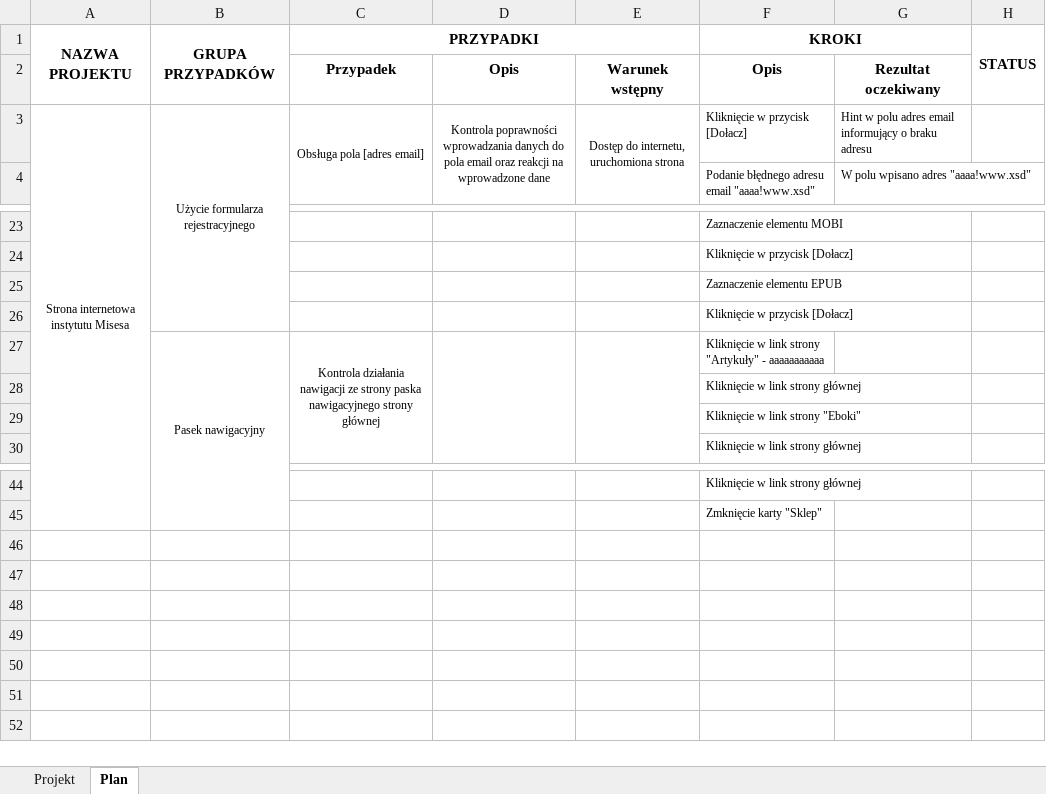
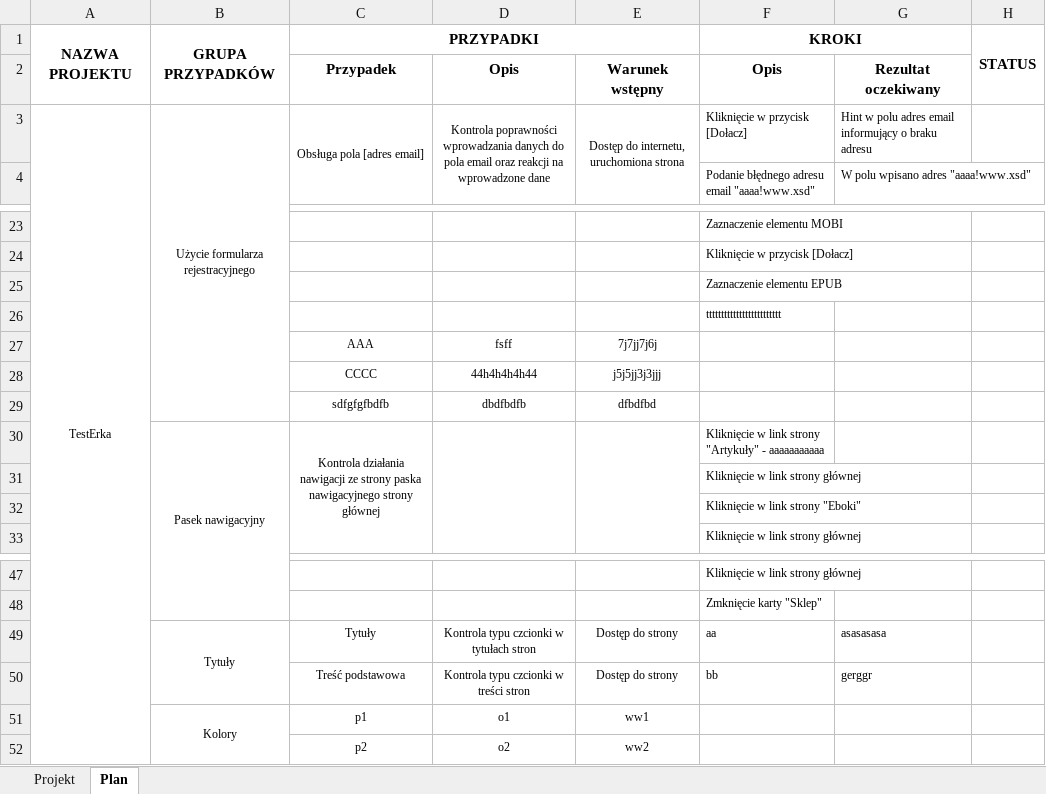
Before and after one commit to MaxIO294/Aplikacja, an Excel workbook: TestWzór.xlsm, sheet Plan, drawn as a sheet; only a part is shown, gaps mark what is left out; values as stored, in another font and other column widths than the file's, no borders; conditional formats not drawn; the diff names each change by its address in the sheet, - before the commit and + after, or states it on an @@ line.

Commit message:
Update TestWzór.xlsm
Dodanie formatek aktualizacji

```diff
--- a/TestWzór.xlsm (sheet Plan)
+++ b/TestWzór.xlsm (sheet Plan)
-A3 (NAZWA PROJEKTU): Strona internetowa instytutu Misesa
+A3 (NAZWA PROJEKTU): TestErka
-F26 (KROKI): Kliknięcie w przycisk [Dołacz]
+F26 (KROKI): ttttttttttttttttttttttttt
+row 27:  |  | AAA | fsff | 7j7jj7j6j
+row 28:  |  | CCCC | 44h4h4h4h44 | j5j5jj3j3jjj
+row 29:  |  | sdfgfgfbdfb | dbdfbdfb | dfbdfbd
+row 49:  | Tytuły | Tytuły | Kontrola typu czcionki w tytułach stron | Dostęp do strony | aa | asasasasa
+row 50:  |  | Treść podstawowa | Kontrola typu czcionki w treści stron | Dostęp do strony | bb | gerggr
+row 51:  | Kolory | p1 | o1 | ww1
+row 52:  |  | p2 | o2 | ww2
```
